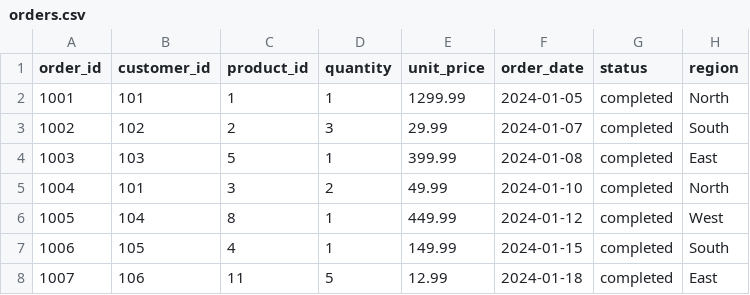
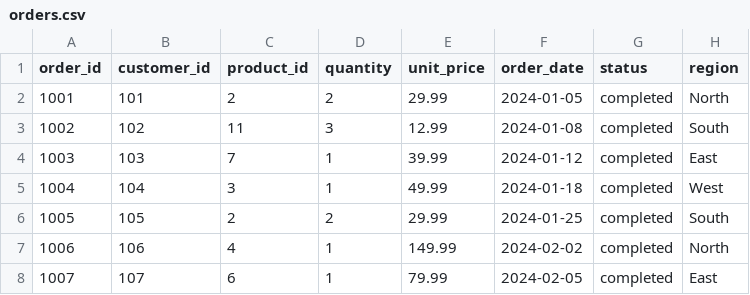
Before and after one commit to osks/lence, a CSV file: example/data/orders.csv, drawn as a sheet; only a part is shown; the diff covers the shown part only.

```diff
--- a/example/data/orders.csv
+++ b/example/data/orders.csv
@@ -1,8 +1,8 @@
 order_id,customer_id,product_id,quantity,unit_price,order_date,status,region
-1001,101,1,1,1299.99,2024-01-05,completed,North
-1002,102,2,3,29.99,2024-01-07,completed,South
-1003,103,5,1,399.99,2024-01-08,completed,East
-1004,101,3,2,49.99,2024-01-10,completed,North
-1005,104,8,1,449.99,2024-01-12,completed,West
-1006,105,4,1,149.99,2024-01-15,completed,South
-1007,106,11,5,12.99,2024-01-18,completed,East
+1001,101,2,2,29.99,2024-01-05,completed,North
+1002,102,11,3,12.99,2024-01-08,completed,South
+1003,103,7,1,39.99,2024-01-12,completed,East
+1004,104,3,1,49.99,2024-01-18,completed,West
+1005,105,2,2,29.99,2024-01-25,completed,South
+1006,106,4,1,149.99,2024-02-02,completed,North
+1007,107,6,1,79.99,2024-02-05,completed,East
```
Also changed, not shown: 100 edited cells elsewhere in this file, 31 other files.
